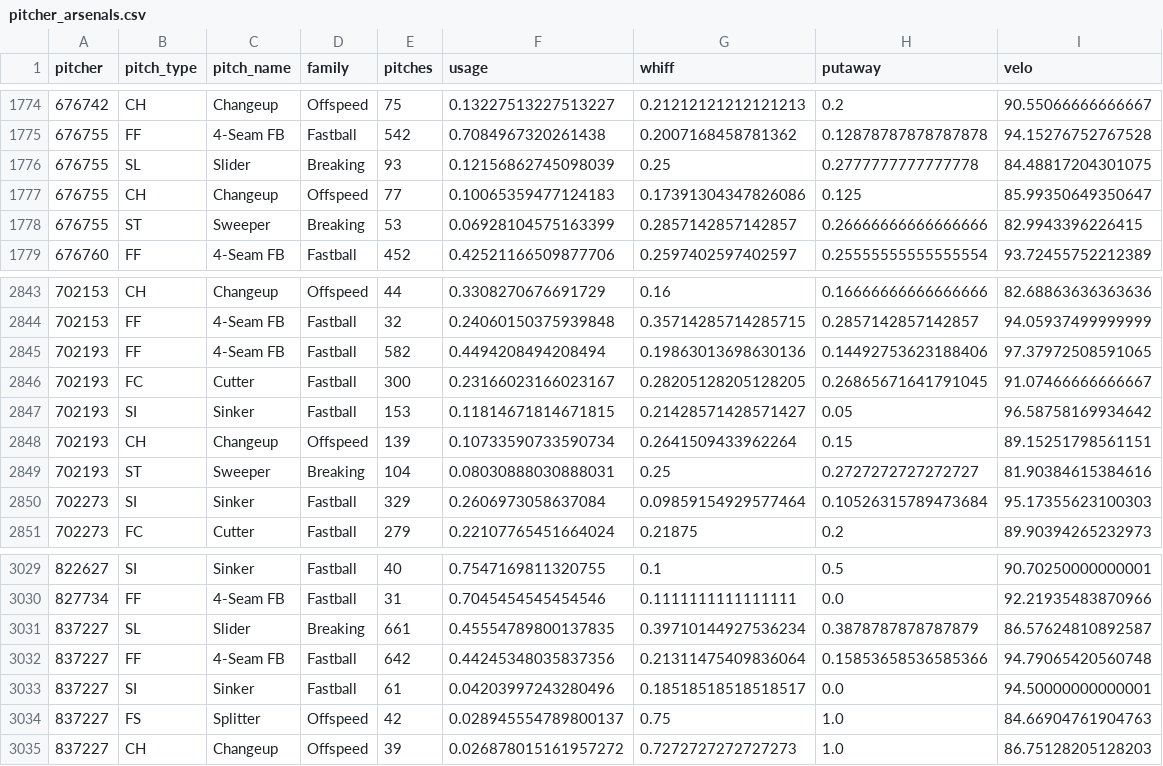
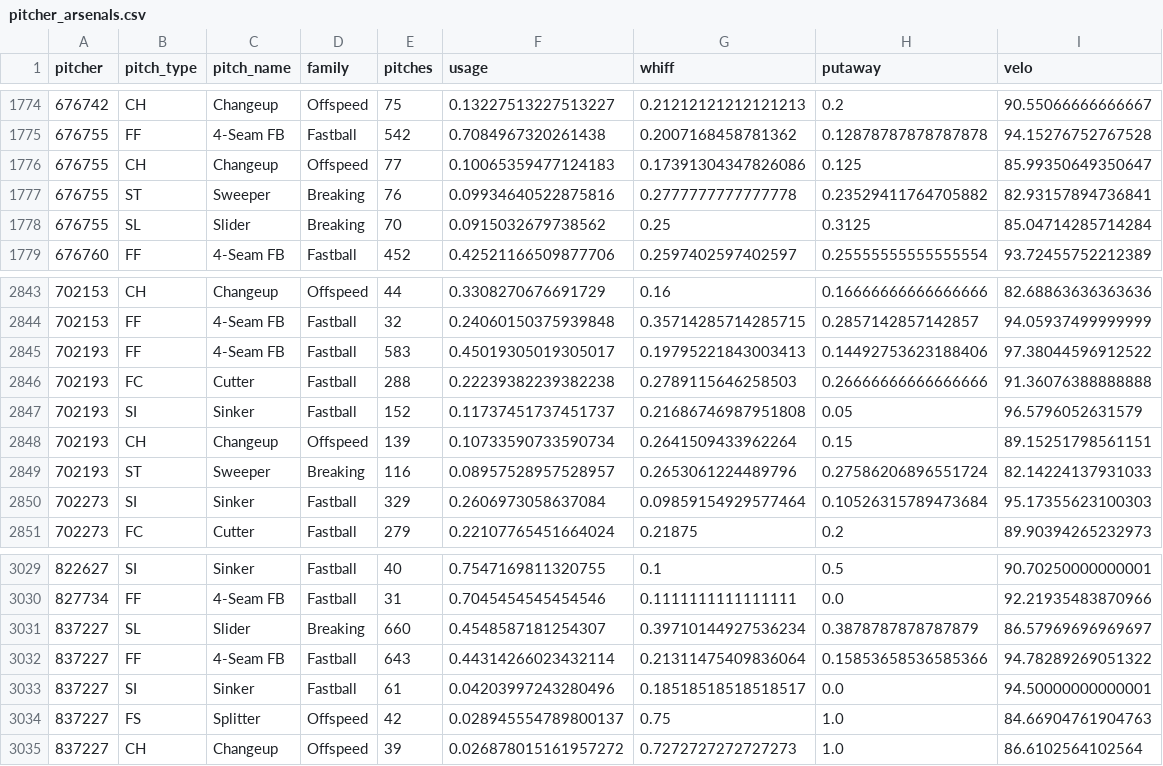
Before and after one commit to drshawnhall20176/DrHallMLBDashboard, a CSV file: data/pitcher_arsenals.csv, drawn as a sheet; only a part is shown, gaps mark what is left out; the diff covers the shown part only.

```diff
--- a/data/pitcher_arsenals.csv
+++ b/data/pitcher_arsenals.csv
@@ -1775,5 +1775,5 @@ pitcher,pitch_type,pitch_name,family,pitches,usage,whiff,putaway,velo
 676755,FF,4-Seam FB,Fastball,542,0.7084967320261438,0.2007168458781362,0.12878787878787878,94.15276752767528
-676755,SL,Slider,Breaking,93,0.12156862745098039,0.25,0.2777777777777778,84.48817204301075
 676755,CH,Changeup,Offspeed,77,0.10065359477124183,0.17391304347826086,0.125,85.99350649350647
-676755,ST,Sweeper,Breaking,53,0.06928104575163399,0.2857142857142857,0.26666666666666666,82.9943396226415
+676755,ST,Sweeper,Breaking,76,0.09934640522875816,0.2777777777777778,0.23529411764705882,82.93157894736841
+676755,SL,Slider,Breaking,70,0.0915032679738562,0.25,0.3125,85.04714285714284
 676760,FF,4-Seam FB,Fastball,452,0.42521166509877706,0.2597402597402597,0.25555555555555554,93.72455752212389
@@ -2844,7 +2844,7 @@ pitcher,pitch_type,pitch_name,family,pitches,usage,whiff,putaway,velo
 702153,FF,4-Seam FB,Fastball,32,0.24060150375939848,0.35714285714285715,0.2857142857142857,94.05937499999999
-702193,FF,4-Seam FB,Fastball,582,0.4494208494208494,0.19863013698630136,0.14492753623188406,97.37972508591065
-702193,FC,Cutter,Fastball,300,0.23166023166023167,0.28205128205128205,0.26865671641791045,91.07466666666667
-702193,SI,Sinker,Fastball,153,0.11814671814671815,0.21428571428571427,0.05,96.58758169934642
+702193,FF,4-Seam FB,Fastball,583,0.45019305019305017,0.19795221843003413,0.14492753623188406,97.38044596912522
+702193,FC,Cutter,Fastball,288,0.22239382239382238,0.2789115646258503,0.26666666666666666,91.36076388888888
+702193,SI,Sinker,Fastball,152,0.11737451737451737,0.21686746987951808,0.05,96.5796052631579
 702193,CH,Changeup,Offspeed,139,0.10733590733590734,0.2641509433962264,0.15,89.15251798561151
-702193,ST,Sweeper,Breaking,104,0.08030888030888031,0.25,0.2727272727272727,81.90384615384616
+702193,ST,Sweeper,Breaking,116,0.08957528957528957,0.2653061224489796,0.27586206896551724,82.14224137931033
 702273,SI,Sinker,Fastball,329,0.2606973058637084,0.09859154929577464,0.10526315789473684,95.17355623100303
@@ -3030,6 +3030,6 @@ pitcher,pitch_type,pitch_name,family,pitches,usage,whiff,putaway,velo
 827734,FF,4-Seam FB,Fastball,31,0.7045454545454546,0.1111111111111111,0.0,92.21935483870966
-837227,SL,Slider,Breaking,661,0.45554789800137835,0.39710144927536234,0.3878787878787879,86.57624810892587
-837227,FF,4-Seam FB,Fastball,642,0.44245348035837356,0.21311475409836064,0.15853658536585366,94.79065420560748
+837227,SL,Slider,Breaking,660,0.4548587181254307,0.39710144927536234,0.3878787878787879,86.57969696969697
+837227,FF,4-Seam FB,Fastball,643,0.44314266023432114,0.21311475409836064,0.15853658536585366,94.78289269051322
 837227,SI,Sinker,Fastball,61,0.04203997243280496,0.18518518518518517,0.0,94.50000000000001
 837227,FS,Splitter,Offspeed,42,0.028945554789800137,0.75,1.0,84.66904761904763
-837227,CH,Changeup,Offspeed,39,0.026878015161957272,0.7272727272727273,1.0,86.75128205128203
+837227,CH,Changeup,Offspeed,39,0.026878015161957272,0.7272727272727273,1.0,86.6102564102564
```
Also changed, not shown: 121 edited cells elsewhere in this file, data/hitter_pitch_splits.csv, data/hitter_pitch_type_splits.csv.
